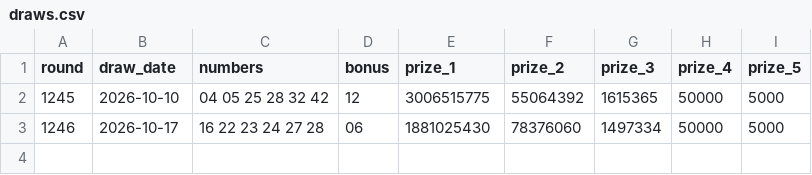
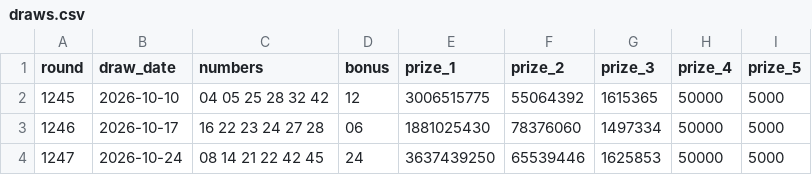
Before and after one commit to k-ubella/lotto-monitor, a CSV file: records/draws.csv, drawn as a sheet.

```diff
--- a/records/draws.csv
+++ b/records/draws.csv
@@ -3 +3,2 @@ round,draw_date,numbers,bonus,prize_1,prize_2,prize_3,prize_4,prize_5
 1246,2026-10-17,16 22 23 24 27 28,06,1881025430,78376060,1497334,50000,5000
+1247,2026-10-24,08 14 21 22 42 45,24,3637439250,65539446,1625853,50000,5000
```
Also changed, not shown: records/winnings.csv, 1 other file.
